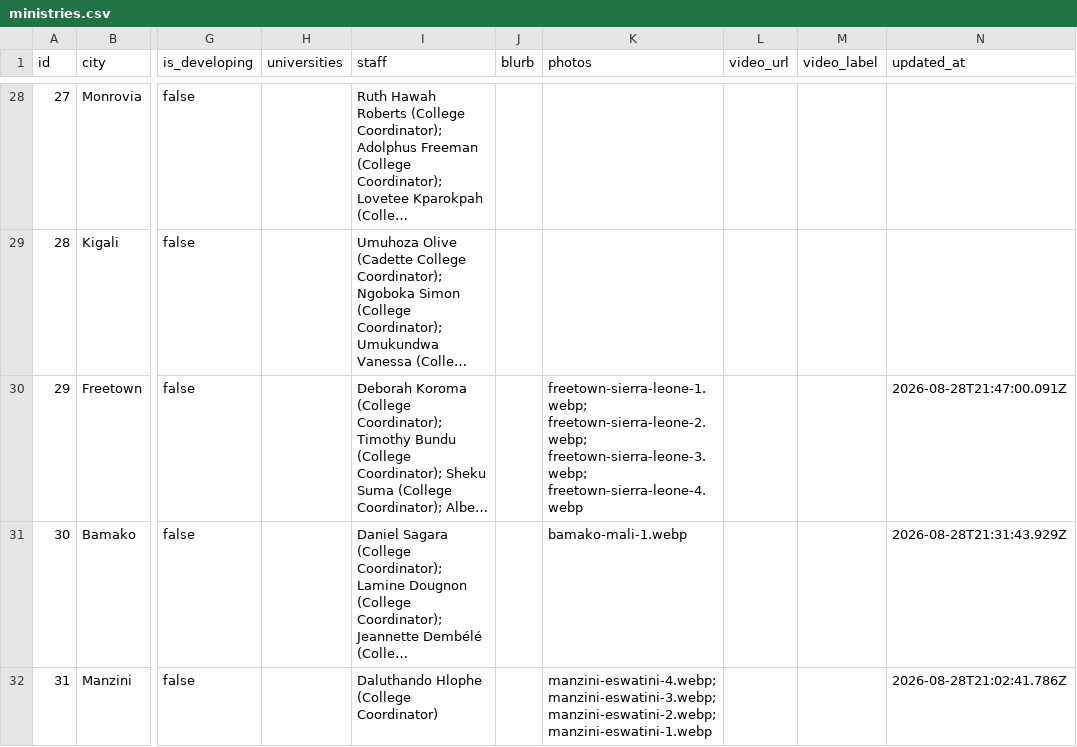
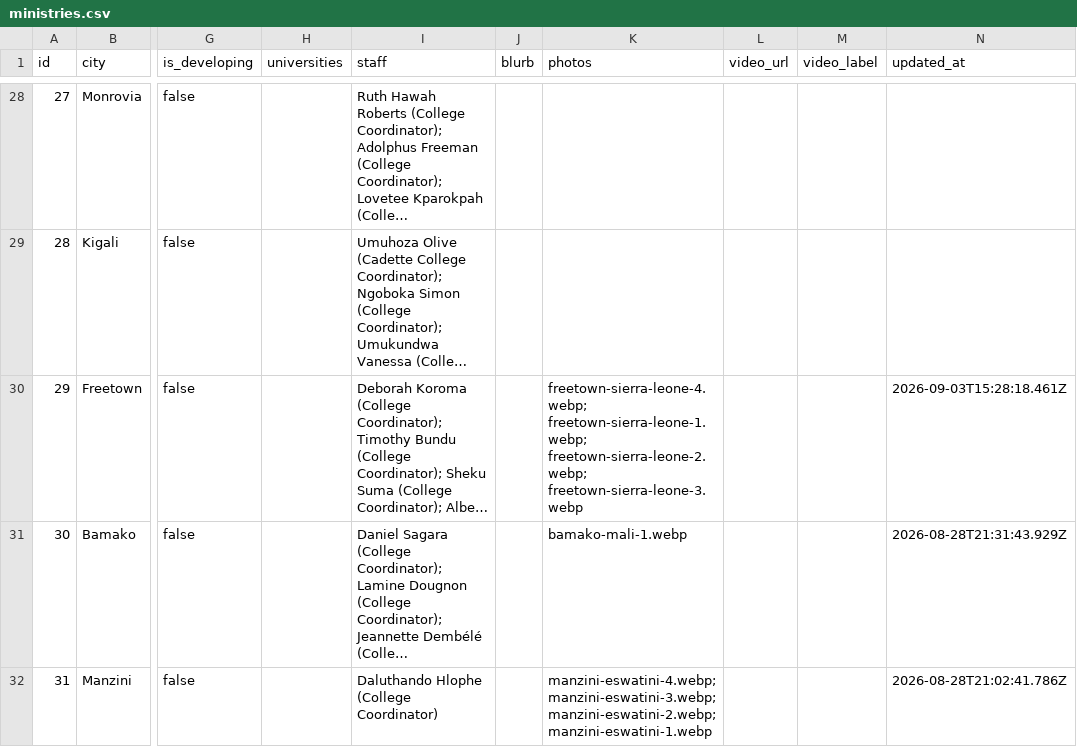
Before and after one commit to claydd218/younglife-university-map, a CSV file: data/ministries.csv, drawn as a sheet; only a part is shown, gaps mark what is left out; long unchanged cells end in …; the diff names each change by its address in the sheet, - before the commit and + after, or states it on an @@ line.

Commit message:
Update ministry: Freetown, Sierra Leone

```diff
--- a/data/ministries.csv
+++ b/data/ministries.csv
-K30 (photos): freetown-sierra-leone-1.webp; freetown-sierra-leone-2.webp; freetown-sierra-leone-3.webp; freetown-sierra-leone-4.webp
+K30 (photos): freetown-sierra-leone-4.webp; freetown-sierra-leone-1.webp; freetown-sierra-leone-2.webp; freetown-sierra-leone-3.webp
-N30 (updated_at): 2026-08-28T21:47:00.091Z
+N30 (updated_at): 2026-09-03T15:28:18.461Z
```
